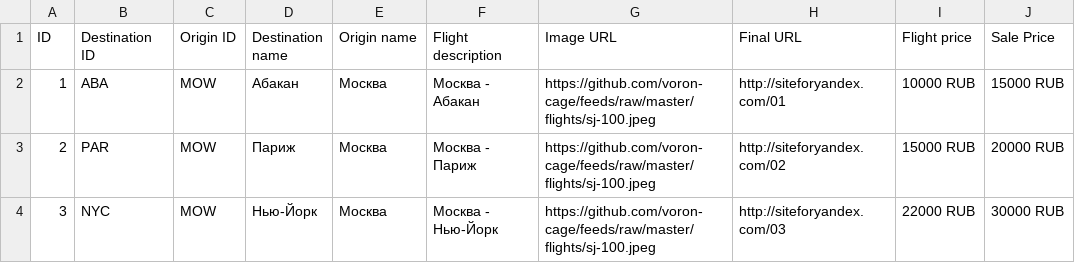
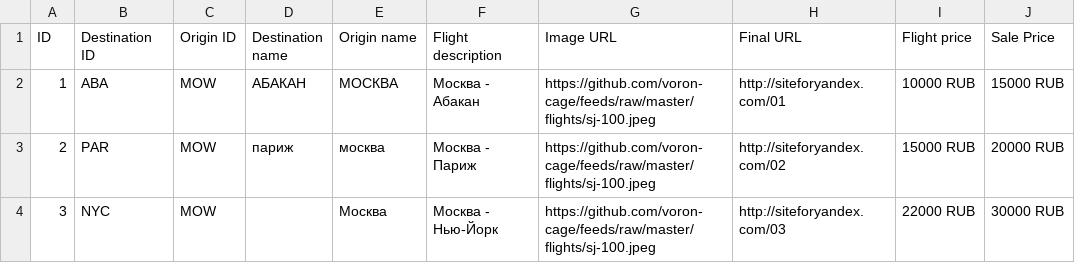
Before and after one commit to boltnev/dynamic-feeds, a CSV file: feed_flight_google.csv, drawn as a sheet.

Commit message:
Update feed_flight_google.csv

```diff
--- a/feed_flight_google.csv
+++ b/feed_flight_google.csv
@@ -1,4 +1,4 @@
 ID,"Destination ID","Origin ID","Destination name","Origin name","Flight description","Image URL","Final URL","Flight price","Sale Price"
-1,"ABA","MOW","Абакан","Москва","Москва - Абакан","https://github.com/voron-cage/feeds/raw/master/flights/sj-100.jpeg","http://siteforyandex.com/01","10000 RUB","15000 RUB"
-2,"PAR","MOW","Париж","Москва","Москва - Париж","https://github.com/voron-cage/feeds/raw/master/flights/sj-100.jpeg","http://siteforyandex.com/02","15000 RUB","20000 RUB"
-3,"NYC","MOW","Нью-Йорк","Москва","Москва - Нью-Йорк","https://github.com/voron-cage/feeds/raw/master/flights/sj-100.jpeg","http://siteforyandex.com/03","22000 RUB","30000 RUB"
+1,"ABA","MOW","АБАКАН","МОСКВА","Москва - Абакан","https://github.com/voron-cage/feeds/raw/master/flights/sj-100.jpeg","http://siteforyandex.com/01","10000 RUB","15000 RUB"
+2,"PAR","MOW","париж","москва","Москва - Париж","https://github.com/voron-cage/feeds/raw/master/flights/sj-100.jpeg","http://siteforyandex.com/02","15000 RUB","20000 RUB"
+3,"NYC","MOW","","Москва","Москва - Нью-Йорк","https://github.com/voron-cage/feeds/raw/master/flights/sj-100.jpeg","http://siteforyandex.com/03","22000 RUB","30000 RUB"
```
